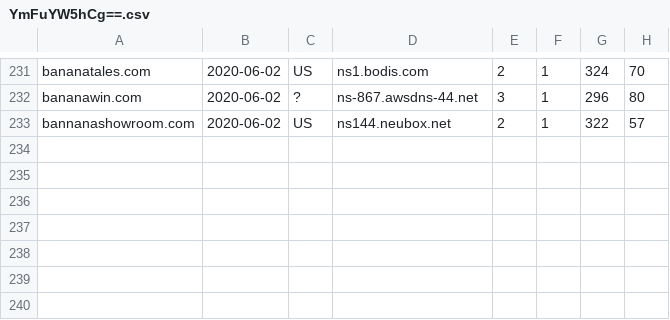
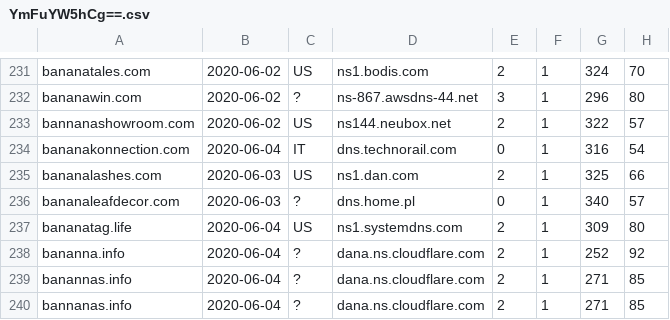
Before and after one commit to gmckerrell/hack-a-thon-2020, a CSV file: results/YmFuYW5hCg==.csv, drawn as a sheet; only a part is shown, gaps mark what is left out.

```diff
--- a/results/YmFuYW5hCg==.csv
+++ b/results/YmFuYW5hCg==.csv
@@ -233 +233,8 @@ bananawin.com,2020-06-02,?,ns-867.awsdns-44.net,3,1,296,80
 bannanashowroom.com,2020-06-02,US,ns144.neubox.net,2,1,322,57
+bananakonnection.com,2020-06-04,IT,dns.technorail.com,0,1,316,54
+bananalashes.com,2020-06-03,US,ns1.dan.com,2,1,325,66
+bananaleafdecor.com,2020-06-03,?,dns.home.pl,0,1,340,57
+bananatag.life,2020-06-04,US,ns1.systemdns.com,2,1,309,80
+bananna.info,2020-06-04,?,dana.ns.cloudflare.com,2,1,252,92
+banannas.info,2020-06-04,?,dana.ns.cloudflare.com,2,1,271,85
+bannanas.info,2020-06-04,?,dana.ns.cloudflare.com,2,1,271,85
```
Also changed, not shown: results/Y292aWQK.csv, 3 other files.
